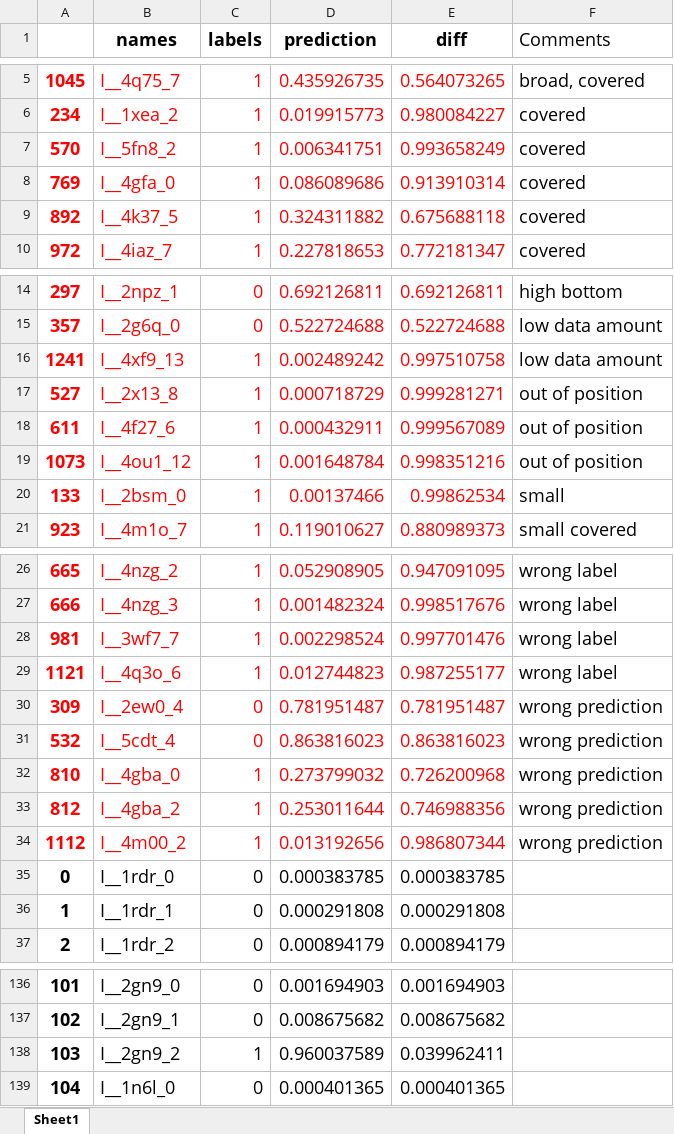
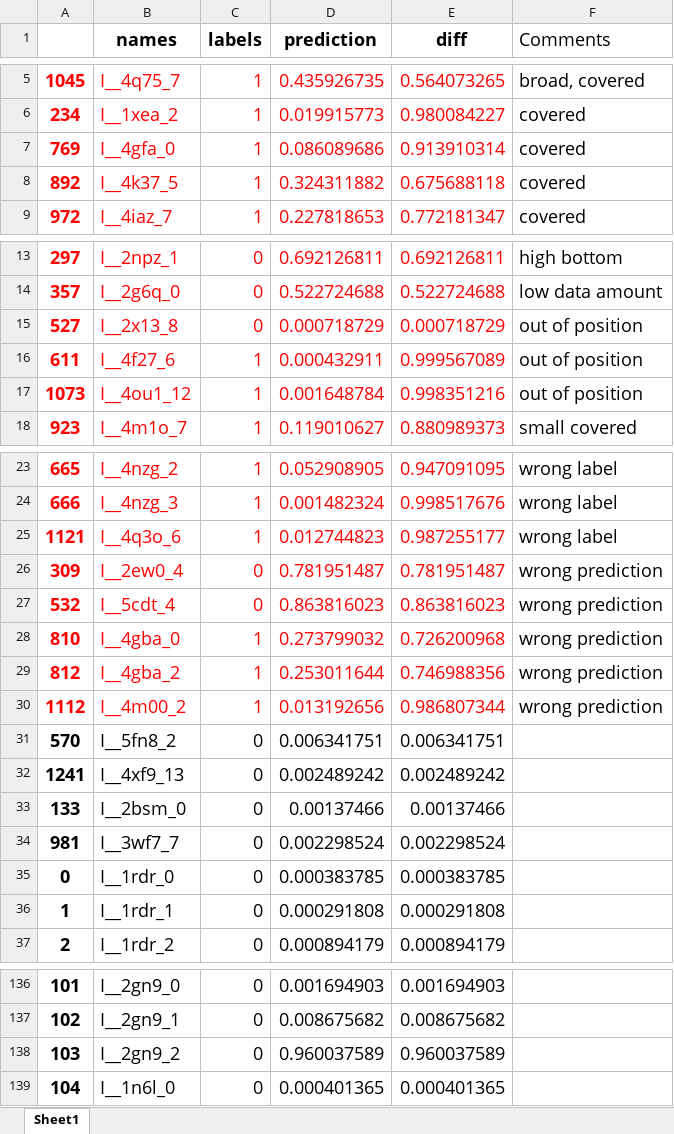
Before and after one commit to thorn-lab/helcaraxe, an Excel workbook: RESULTS/evaluation_table_test_Fobs_commented.xlsx, sheet Sheet1, drawn as a sheet; only a part is shown, gaps mark what is left out; values as stored, in another font and other column widths than the file's, no borders; removed rows and columns are numbered as before the commit, all else as after; the diff covers the shown part only; the diff names each change by its address in the sheet, - before the commit and + after, or states it on an @@ line.

```diff
--- a/RESULTS/evaluation_table_test_Fobs_commented.xlsx (sheet Sheet1)
+++ b/RESULTS/evaluation_table_test_Fobs_commented.xlsx (sheet Sheet1)
-row 7: 570 | I__5fn8_2 | 1 | 0.006341751 | 0.993658249 | covered
-row 16: 1241 | I__4xf9_13 | 1 | 0.002489242 | 0.997510758 | low data amount
-C15 (labels): 1
+C15 (labels): 0
-E15 (diff): 0.999281271
+E15 (diff): 0.000718729
-row 20: 133 | I__2bsm_0 | 1 | 0.00137466 | 0.99862534 | small
-row 28: 981 | I__3wf7_7 | 1 | 0.002298524 | 0.997701476 | wrong label
+row 31: 570 | I__5fn8_2 | 0 | 0.006341751 | 0.006341751
+row 32: 1241 | I__4xf9_13 | 0 | 0.002489242 | 0.002489242
+row 33: 133 | I__2bsm_0 | 0 | 0.00137466 | 0.00137466
+row 34: 981 | I__3wf7_7 | 0 | 0.002298524 | 0.002298524
-C138 (labels): 1
+C138 (labels): 0
-E138 (diff): 0.039962411
+E138 (diff): 0.960037589
```
Also changed, not shown: 2 edited cells elsewhere in this sheet, RESULTS/evaluation_table_test_Iobs_commented.xlsx, RESULTS/evaluation_table_test_combined.xlsx, 12 other files.
